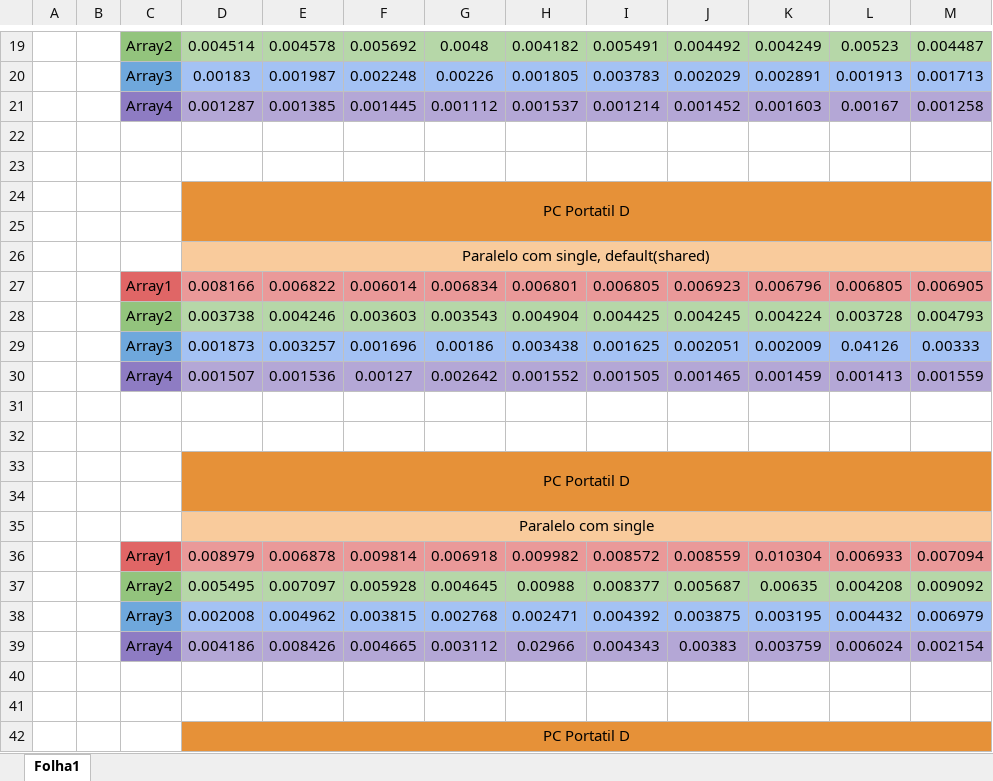
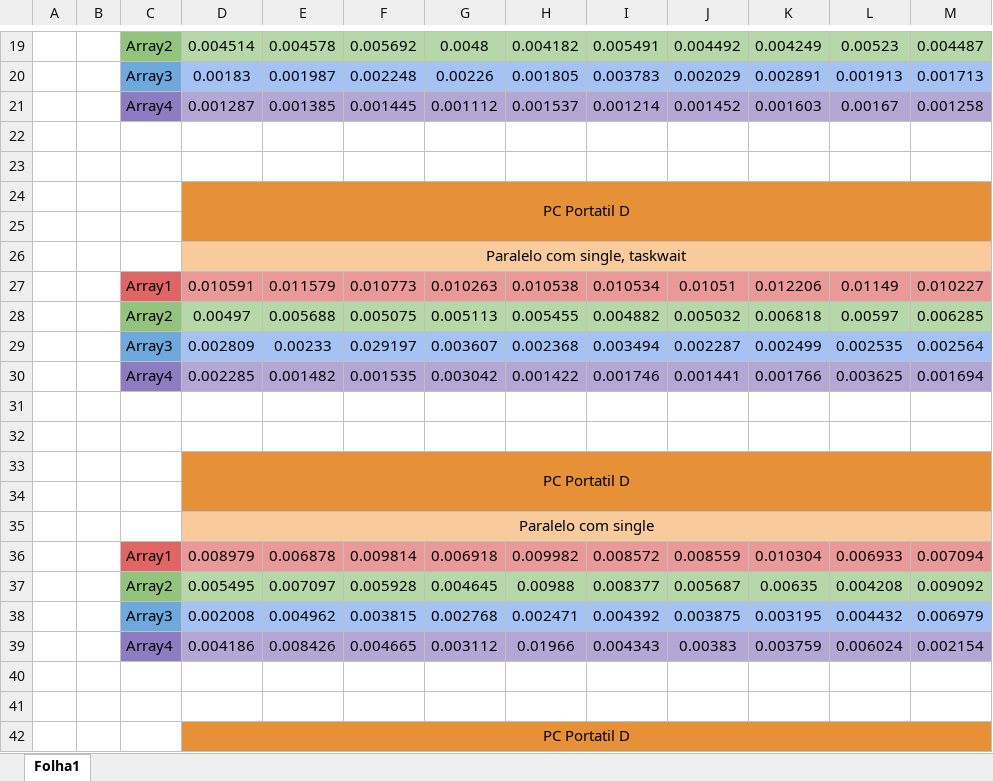
Before and after one commit to dpereira7/parallelComputing2021, an Excel workbook: Charts/dados_portatil_D.xlsx, sheet Folha1, drawn as a sheet; only a part is shown, gaps mark what is left out; values as stored, in another font and other column widths than the file's, no borders; charts and pictures not drawn; removed rows and columns are numbered as before the commit, all else as after; the diff names each change by its address in the sheet, - before the commit and + after, or states it on an @@ line.

Commit message:
Updated

```diff
--- a/Charts/dados_portatil_D.xlsx (sheet Folha1)
+++ b/Charts/dados_portatil_D.xlsx (sheet Folha1)
-D26: Paralelo com single, default(shared)
+D26: Paralelo com single, taskwait
-row 27:  |  | Array1 | 0.008166 | 0.006822 | 0.006014 | 0.006834 | 0.006801 | 0.006805 | 0.006923 | 0.006796 | 0.006805 | 0.006905
-row 28:  |  | Array2 | 0.003738 | 0.004246 | 0.003603 | 0.003543 | 0.004904 | 0.004425 | 0.004245 | 0.004224 | 0.003728 | 0.004793
-row 29:  |  | Array3 | 0.001873 | 0.003257 | 0.001696 | 0.00186 | 0.003438 | 0.001625 | 0.002051 | 0.002009 | 0.04126 | 0.00333
-row 30:  |  | Array4 | 0.001507 | 0.001536 | 0.00127 | 0.002642 | 0.001552 | 0.001505 | 0.001465 | 0.001459 | 0.001413 | 0.001559
+row 27:  |  | Array1 | 0.010591 | 0.011579 | 0.010773 | 0.010263 | 0.010538 | 0.010534 | 0.01051 | 0.012206 | 0.01149 | 0.010227
+row 28:  |  | Array2 | 0.00497 | 0.005688 | 0.005075 | 0.005113 | 0.005455 | 0.004882 | 0.005032 | 0.006818 | 0.00597 | 0.006285
+row 29:  |  | Array3 | 0.002809 | 0.00233 | 0.029197 | 0.003607 | 0.002368 | 0.003494 | 0.002287 | 0.002499 | 0.002535 | 0.002564
+row 30:  |  | Array4 | 0.002285 | 0.001482 | 0.001535 | 0.003042 | 0.001422 | 0.001746 | 0.001441 | 0.001766 | 0.003625 | 0.001694
-H39: 0.02966
+H39: 0.01966
```
Also changed, not shown: charts or pictures.
